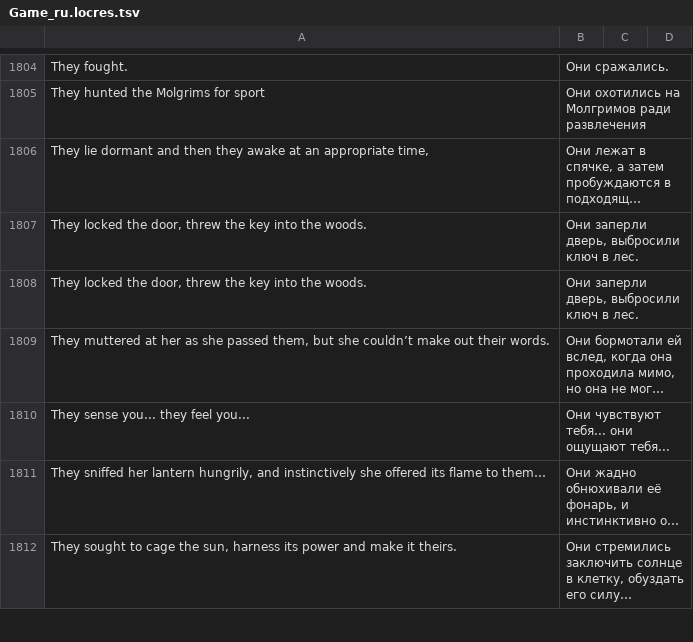
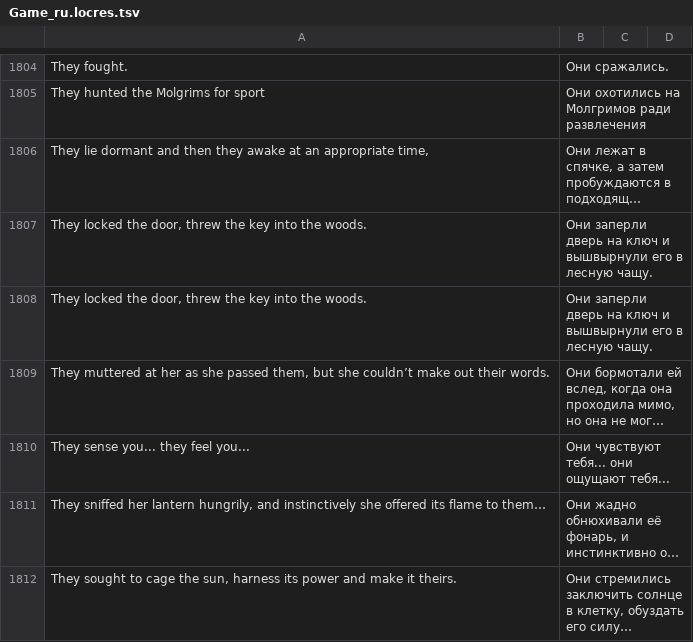
Before and after one commit to Dontaz/TheMidnightWalk-RU, a TSV file: Game_ru.locres.tsv, drawn as a sheet; only a part is shown, gaps mark what is left out; long unchanged cells end in …; the diff covers the shown part only; the diff names each change by its address in the sheet, - before the commit and + after, or states it on an @@ line.

```diff
--- a/Game_ru.locres.tsv
+++ b/Game_ru.locres.tsv
-B1807:B1808: Они заперли дверь, выбросили ключ в лес.
+B1807:B1808: Они заперли дверь на ключ и вышвырнули его в лесную чащу.
```
Also changed, not shown: 58 edited cells elsewhere in this file.
